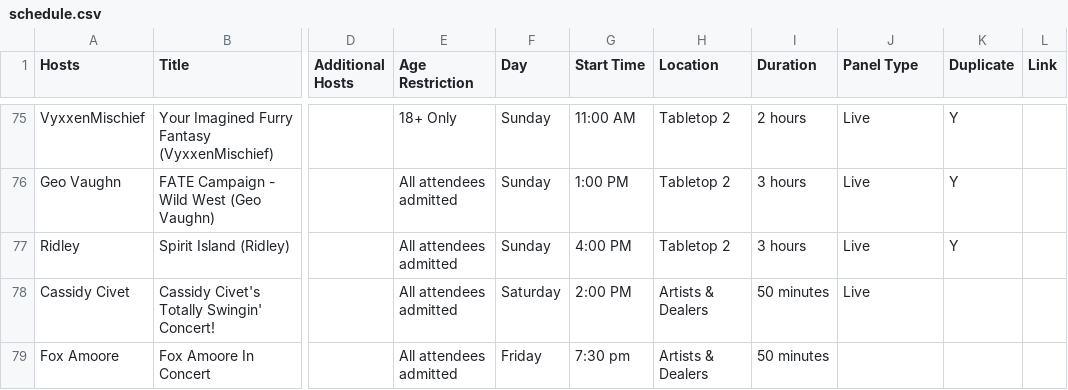
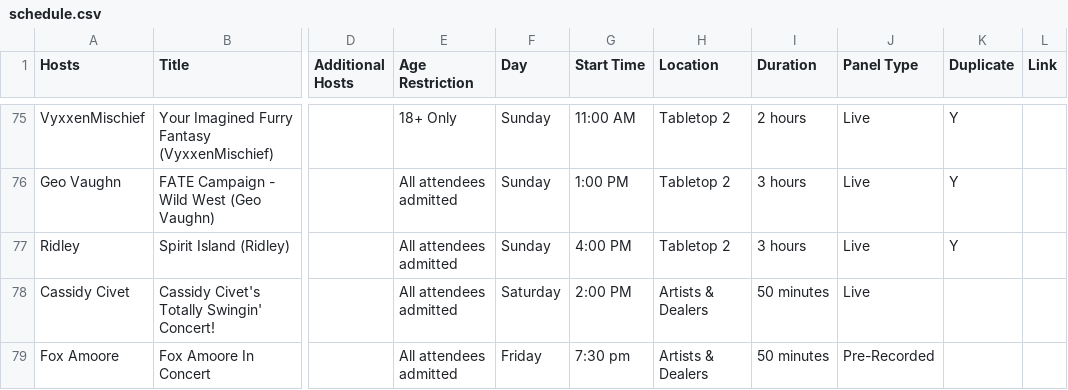
Before and after one commit to daattali/beautiful-jekyll, a CSV file: _data/schedule.csv, drawn as a sheet; only a part is shown, gaps mark what is left out; the diff names each change by its address in the sheet, - before the commit and + after, or states it on an @@ line.

Commit message:
Updated '_data/schedule.csv' via CloudCannon

```diff
--- a/_data/schedule.csv
+++ b/_data/schedule.csv
-J79 (Panel Type): (empty)
+J79 (Panel Type): Pre-Recorded
```
